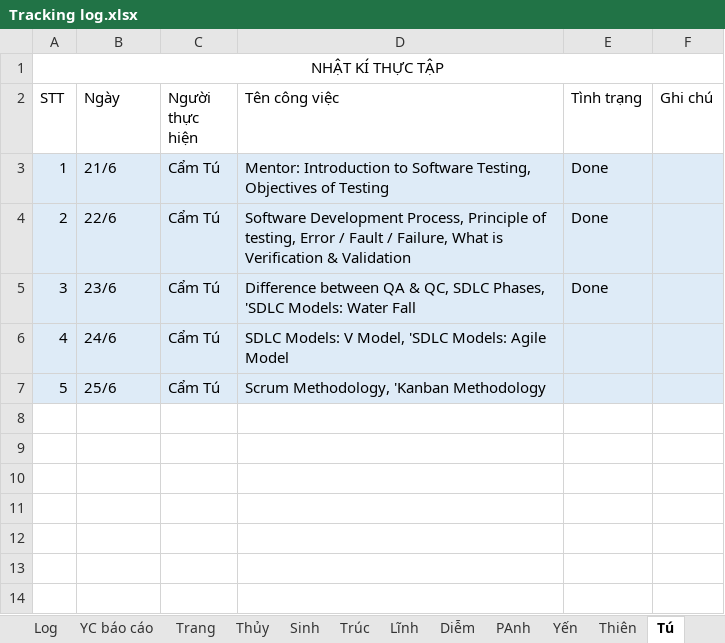
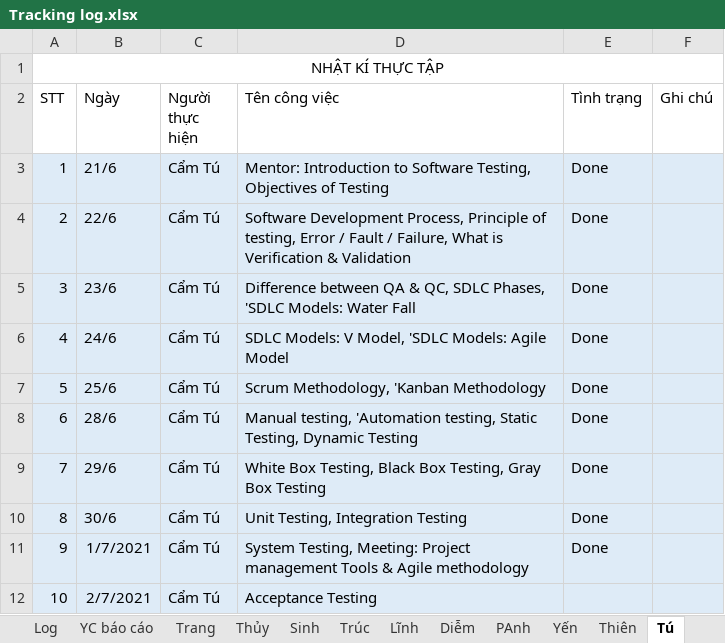
Before and after one commit to nhamct/TTNN44K, an Excel workbook: Tracking log.xlsx, sheet Tú, drawn as a sheet; values as stored, in another font and other column widths than the file's, no borders; the diff names each change by its address in the sheet, - before the commit and + after, or states it on an @@ line.

Commit message:
Update Tracking log.xlsx

```diff
--- a/Tracking log.xlsx (sheet Tú)
+++ b/Tracking log.xlsx (sheet Tú)
-E6:E7 (Tình trạng): (empty)
+E6:E7 (Tình trạng): Done
+row 8: 6 | 28/6 | Cẩm Tú | Manual testing, 'Automation testing, Static Testing, Dynamic Testing | Done
+row 9: 7 | 29/6 | Cẩm Tú | White Box Testing, Black Box Testing, Gray Box Testing | Done
+row 10: 8 | 30/6 | Cẩm Tú | Unit Testing, Integration Testing | Done
+row 11: 9 | 1/7/2021 | Cẩm Tú | System Testing, Meeting: Project management Tools & Agile methodology | Done
+row 12: 10 | 2/7/2021 | Cẩm Tú | Acceptance Testing
```
